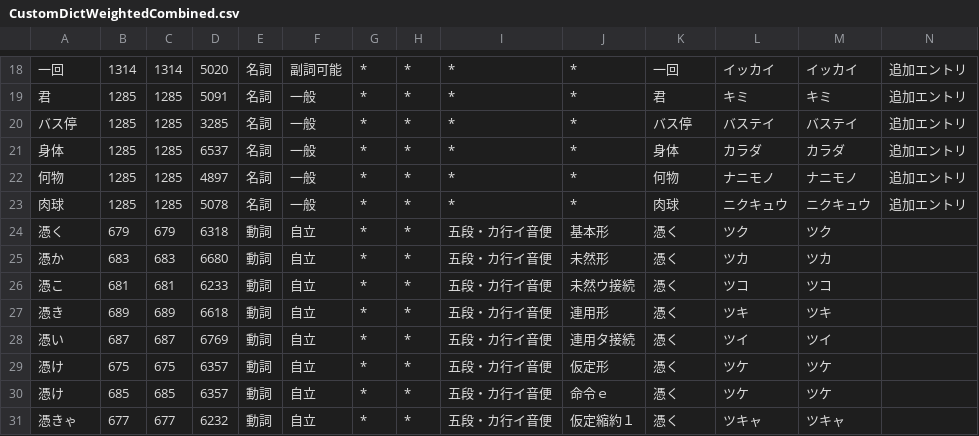
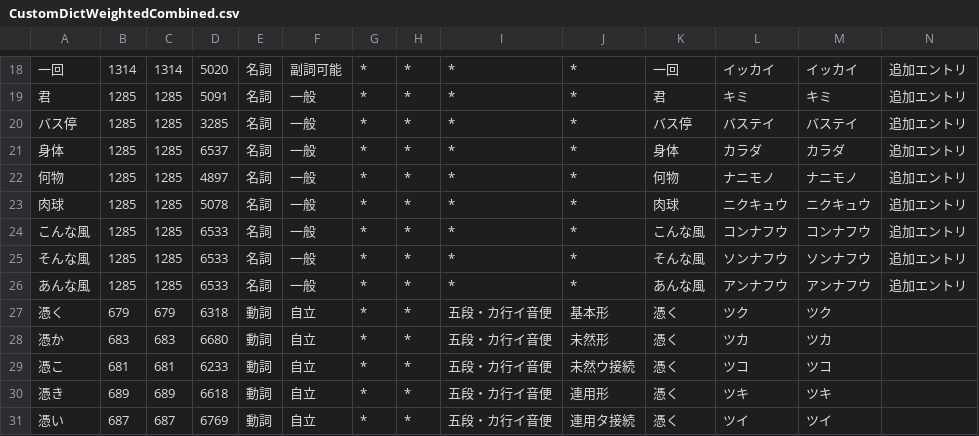
Before and after one commit to blueset/project-lyricova, a CSV file: packages/common/mecabUserDict/CustomDictWeightedCombined.csv, drawn as a sheet; only a part is shown, gaps mark what is left out; the shorter side is filled out with more unchanged rows.

```diff
--- a/packages/common/mecabUserDict/CustomDictWeightedCombined.csv
+++ b/packages/common/mecabUserDict/CustomDictWeightedCombined.csv
@@ -23,2 +23,5 @@
 肉球,1285,1285,5078,名詞,一般,*,*,*,*,肉球,ニクキュウ,ニクキュウ,追加エントリ
+こんな風,1285,1285,6533,名詞,一般,*,*,*,*,こんな風,コンナフウ,コンナフウ,追加エントリ
+そんな風,1285,1285,6533,名詞,一般,*,*,*,*,そんな風,ソンナフウ,ソンナフウ,追加エントリ
+あんな風,1285,1285,6533,名詞,一般,*,*,*,*,あんな風,アンナフウ,アンナフウ,追加エントリ
 憑く,679,679,6318,動詞,自立,*,*,五段・カ行イ音便,基本形,憑く,ツク,ツク
```
Also changed, not shown: 3 other files.
